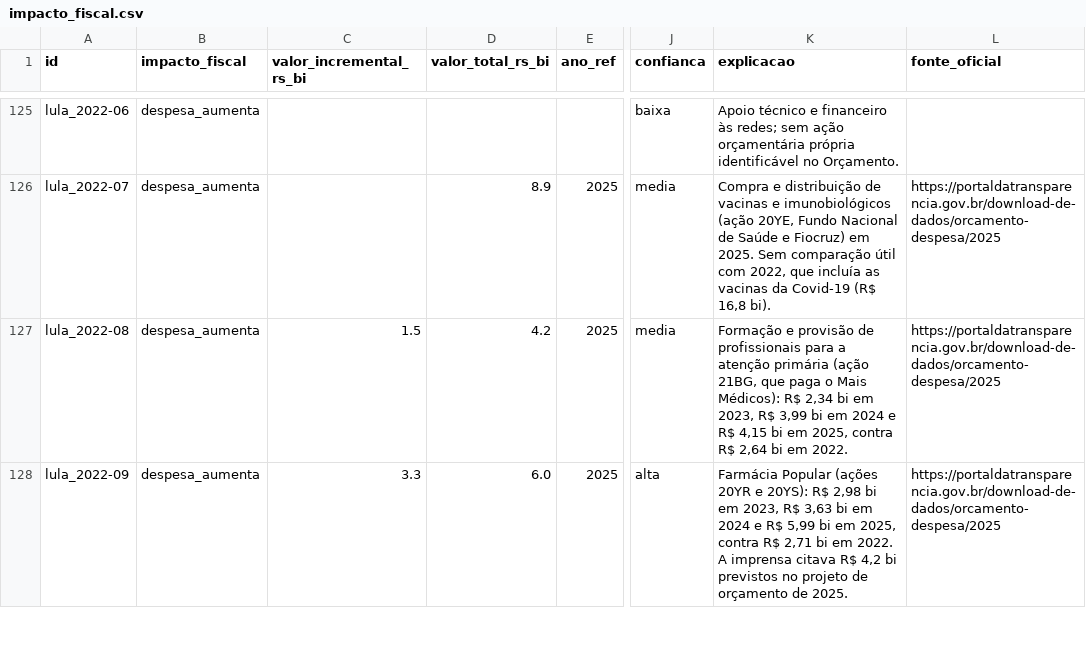
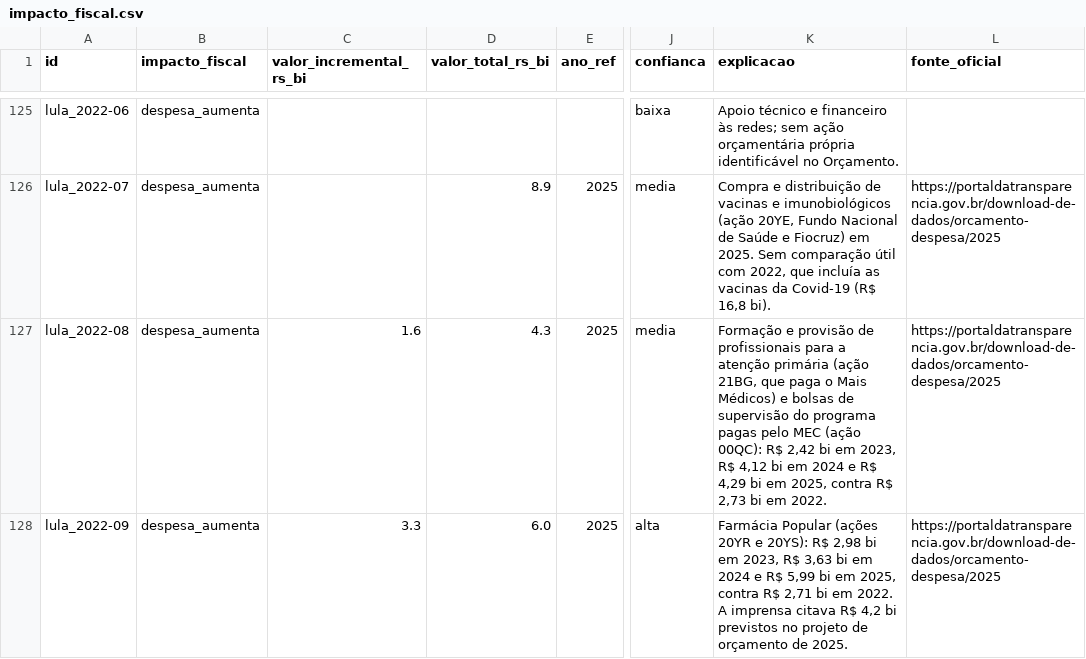
Before and after one commit to andre-fs-massa/monitor-de-promessas, a CSV file: data/base_aberta/impacto_fiscal.csv, drawn as a sheet; only a part is shown, gaps mark what is left out; the diff covers the shown part only; the diff names each change by its address in the sheet, - before the commit and + after, or states it on an @@ line.

```diff
--- a/data/base_aberta/impacto_fiscal.csv
+++ b/data/base_aberta/impacto_fiscal.csv
-C127 (valor_incremental_rs_bi): 1.5
+C127 (valor_incremental_rs_bi): 1.6
-D127 (valor_total_rs_bi): 4.2
+D127 (valor_total_rs_bi): 4.3
-K127 (explicacao): …o Mais Médicos): R$ 2,34 bi em 2023, R$ 3,99 bi em 2024 e R$ 4,15 bi em 2025, contra R$ 2,64 bi em…
+K127 (explicacao): …o Mais Médicos) e bolsas de supervisão do programa pagas pelo MEC (ação 00QC): R$ 2,42 bi em 2023, R$ 4,12 bi em 2024 e R$ 4,29 bi em 2025, contra R$ 2,73 bi em…
```
Also changed, not shown: 29 edited cells elsewhere in this file, data/impacto_fiscal/bolsonaro_2018.csv, data/impacto_fiscal/dilma_2014.csv, 6 other files.
